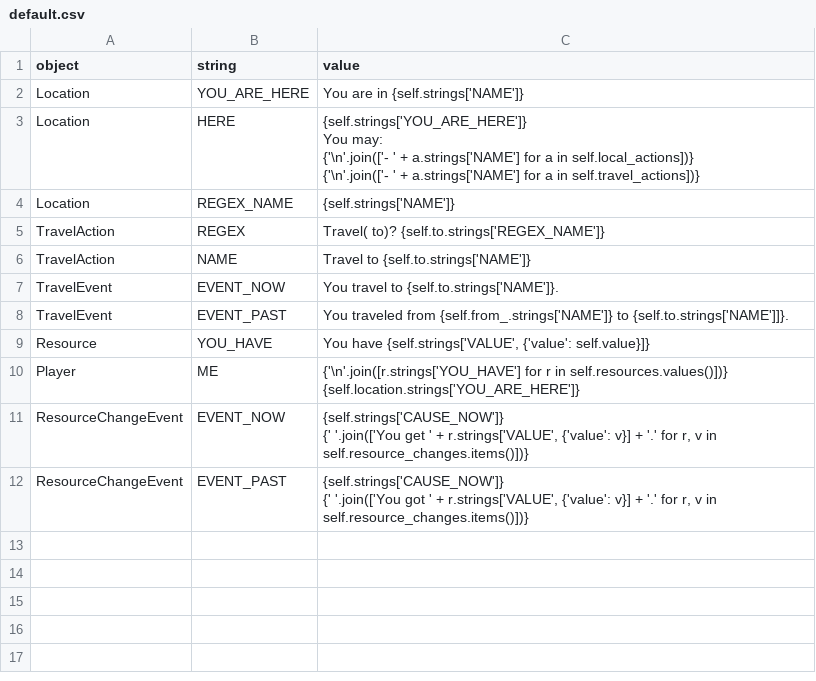
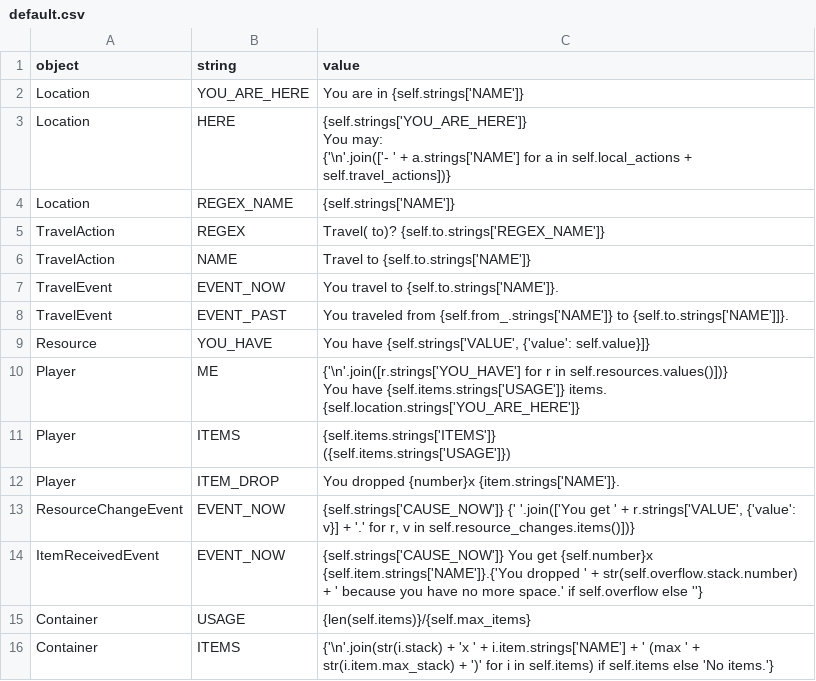
Before and after one commit to lychanl/discord-text-rpg, a CSV file: worlds/default/locales/en/default.csv, drawn as a sheet.

Commit message:
Items, ItemReceiveAction

```diff
--- a/worlds/default/locales/en/default.csv
+++ b/worlds/default/locales/en/default.csv
@@ -2,7 +2,6 @@ object,string,value
 Location,YOU_ARE_HERE,"You are in {self.strings['NAME']}"
-Location,HERE,"{self.strings['YOU_ARE_HERE']}
-
-You may:
-{'\n'.join(['- ' + a.strings['NAME'] for a in self.local_actions])}
-{'\n'.join(['- ' + a.strings['NAME'] for a in self.travel_actions])}"
+Location,HERE,"{self.strings['YOU_ARE_HERE']}
+
+You may:
+{'\n'.join(['- ' + a.strings['NAME'] for a in self.local_actions + self.travel_actions])}"
 Location,REGEX_NAME,{self.strings['NAME']}
@@ -13,8 +12,13 @@ TravelEvent,EVENT_PAST,You traveled from {self.from_.strings['NAME']} to {self.t
 Resource,YOU_HAVE,"You have {self.strings['VALUE', {'value': self.value}]}"
-Player,ME,"{'\n'.join([r.strings['YOU_HAVE'] for r in self.resources.values()])}
-
-{self.location.strings['YOU_ARE_HERE']}"
-ResourceChangeEvent,EVENT_NOW,"{self.strings['CAUSE_NOW']}
-{' '.join(['You get ' + r.strings['VALUE', {'value': v}] + '.' for r, v in self.resource_changes.items()])}"
-ResourceChangeEvent,EVENT_PAST,"{self.strings['CAUSE_NOW']}
-{' '.join(['You got ' + r.strings['VALUE', {'value': v}] + '.' for r, v in self.resource_changes.items()])}"
+Player,ME,"{'\n'.join([r.strings['YOU_HAVE'] for r in self.resources.values()])}
+
+You have {self.items.strings['USAGE']} items.
+
+{self.location.strings['YOU_ARE_HERE']}"
+Player,ITEMS,"{self.items.strings['ITEMS']}
+({self.items.strings['USAGE']})"
+Player,ITEM_DROP,"You dropped {number}x {item.strings['NAME']}."
+ResourceChangeEvent,EVENT_NOW,"{self.strings['CAUSE_NOW']} {' '.join(['You get ' + r.strings['VALUE', {'value': v}] + '.' for r, v in self.resource_changes.items()])}"
+ItemReceivedEvent,EVENT_NOW,"{self.strings['CAUSE_NOW']} You get {self.number}x {self.item.strings['NAME']}.{'You dropped ' + str(self.overflow.stack.number) + ' because you have no more space.' if self.overflow else ''}"
+Container,USAGE,{len(self.items)}/{self.max_items}
+Container,ITEMS,{'\n'.join(str(i.stack) + 'x ' + i.item.strings['NAME'] + ' (max ' + str(i.item.max_stack) + ')' for i in self.items) if self.items else 'No items.'}
```
Also changed, not shown: worlds/default/locales/en/map.csv, 23 other files.
